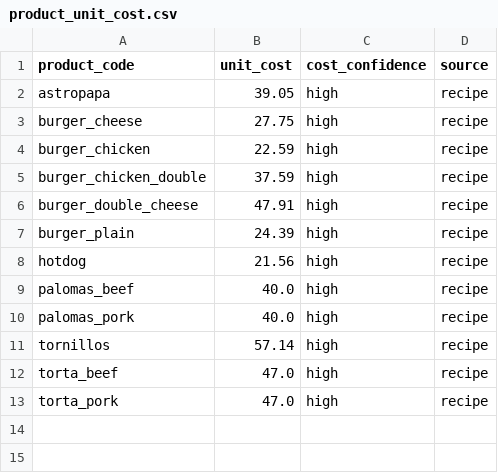
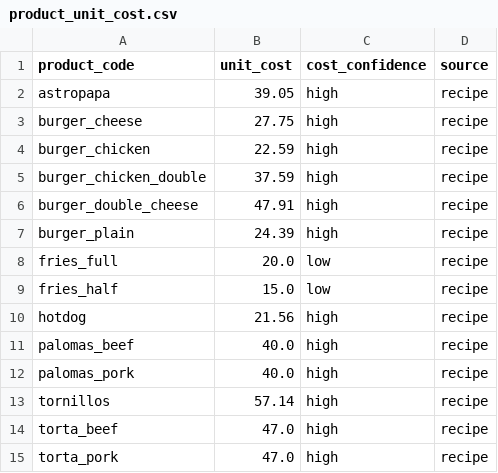
Before and after one commit to juliananz/qsr-analytics-pricing, a CSV file: data/processed_data/product_unit_cost.csv, drawn as a sheet.

```diff
--- a/data/processed_data/product_unit_cost.csv
+++ b/data/processed_data/product_unit_cost.csv
@@ -7,2 +7,4 @@ burger_double_cheese,47.91,high,recipe
 burger_plain,24.39,high,recipe
+fries_full,20.0,low,recipe
+fries_half,15.0,low,recipe
 hotdog,21.56,high,recipe
```
Also changed, not shown: data/processed_data/dim_input_costs.csv, data/processed_data/product_name_mapping.csv, 6 other files.
